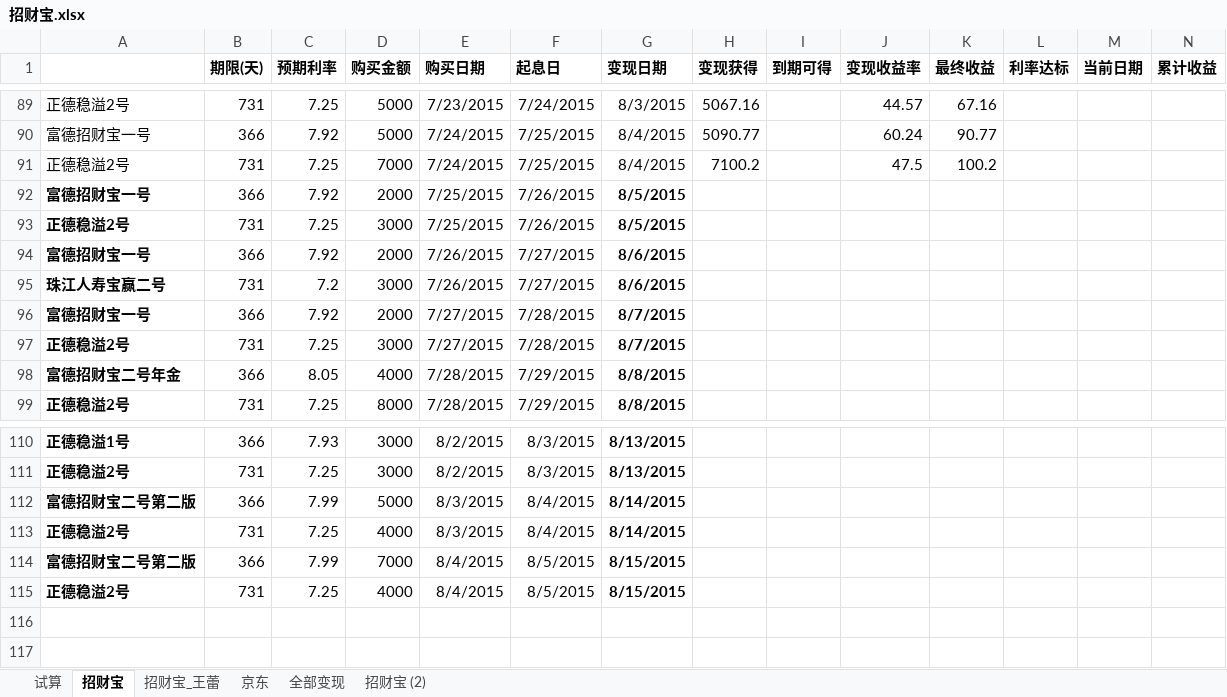
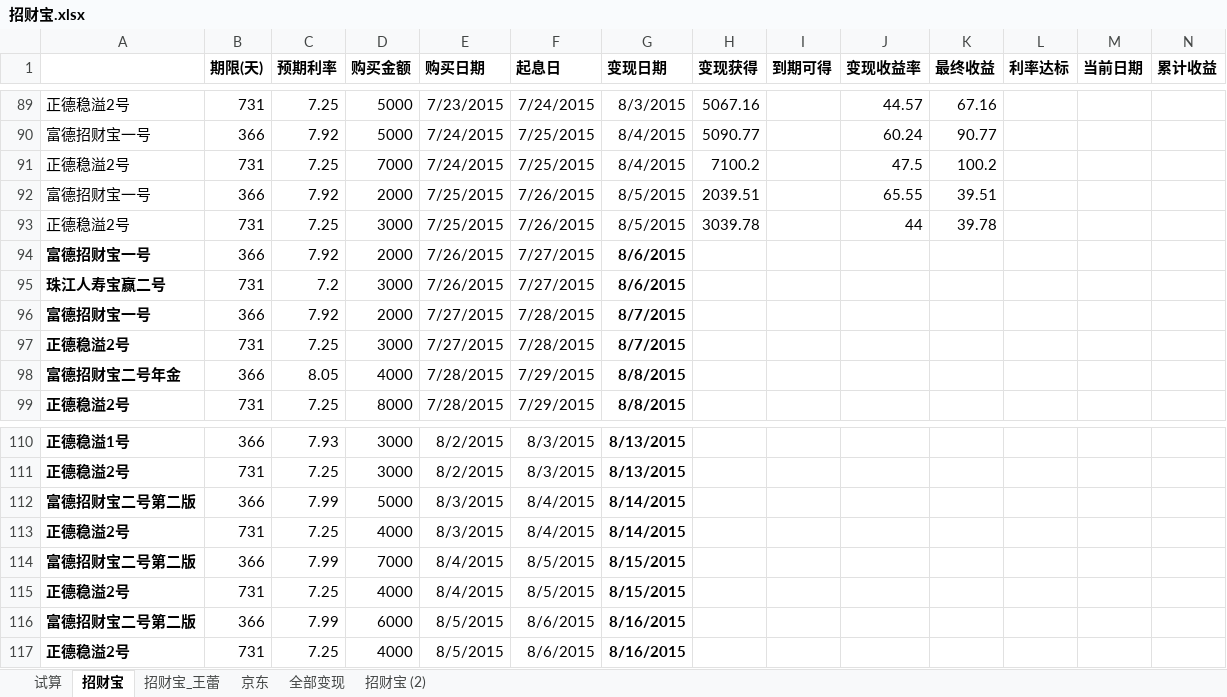
Before and after one commit to cnmud/832588m1pwG22w5t74PT0odv657C7m, an Excel workbook: 我的家/招财宝.xlsx, sheet 招财宝, drawn as a sheet; only a part is shown, gaps mark what is left out; values as stored, in another font and other column widths than the file's, no borders; rows hold the shown columns only; the diff names each change by its address in the sheet, - before the commit and + after, or states it on an @@ line.

```diff
--- a/我的家/招财宝.xlsx (sheet 招财宝)
+++ b/我的家/招财宝.xlsx (sheet 招财宝)
-A92:A93 bold: on
+A92:A93 bold: off
-G92:G93 bold: on
+G92:G93 bold: off
-H92 (变现获得): (empty)
+H92 (变现获得): 2039.51
-J92 (变现收益率): (empty)
+J92 (变现收益率): 65.55
-K92 (最终收益): (empty)
+K92 (最终收益): 39.51
-H93 (变现获得): (empty)
+H93 (变现获得): 3039.78
-J93 (变现收益率): (empty)
+J93 (变现收益率): 44
-K93 (最终收益): (empty)
+K93 (最终收益): 39.78
+row 116: 富德招财宝二号第二版 | 366 | 7.99 | 6000 | 8/5/2015 | 8/6/2015 | 8/16/2015
+row 117: 正德稳溢2号 | 731 | 7.25 | 4000 | 8/5/2015 | 8/6/2015 | 8/16/2015
```
Also changed, not shown: sheet 招财宝_王蕾, 1 other file.
